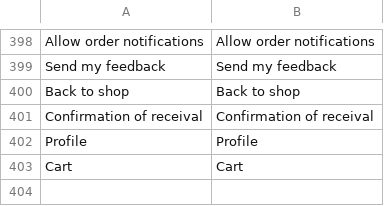
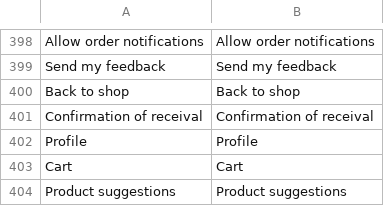
Before and after one commit to vuestorefront/vsf-capybara, a CSV file: resource/i18n/en-US.csv, drawn as a sheet; only a part is shown, gaps mark what is left out.

```diff
--- a/resource/i18n/en-US.csv
+++ b/resource/i18n/en-US.csv
@@ -403 +403,2 @@
 "Cart","Cart"
+"Product suggestions","Product suggestions"
```
Also changed, not shown: 11 other files.
